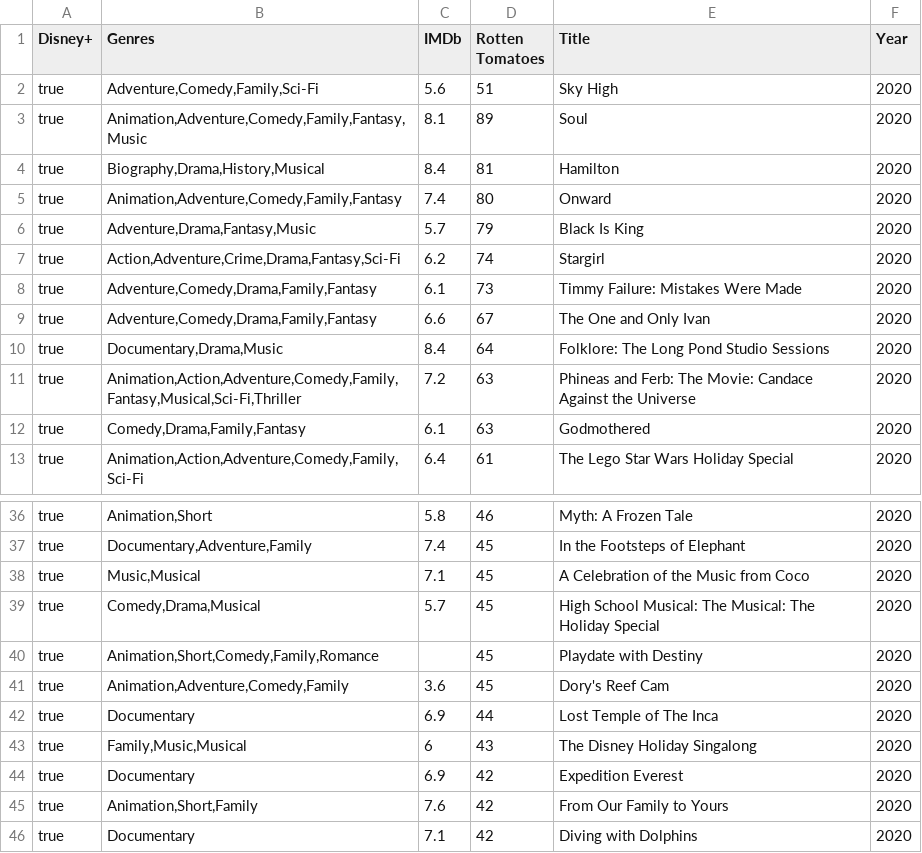
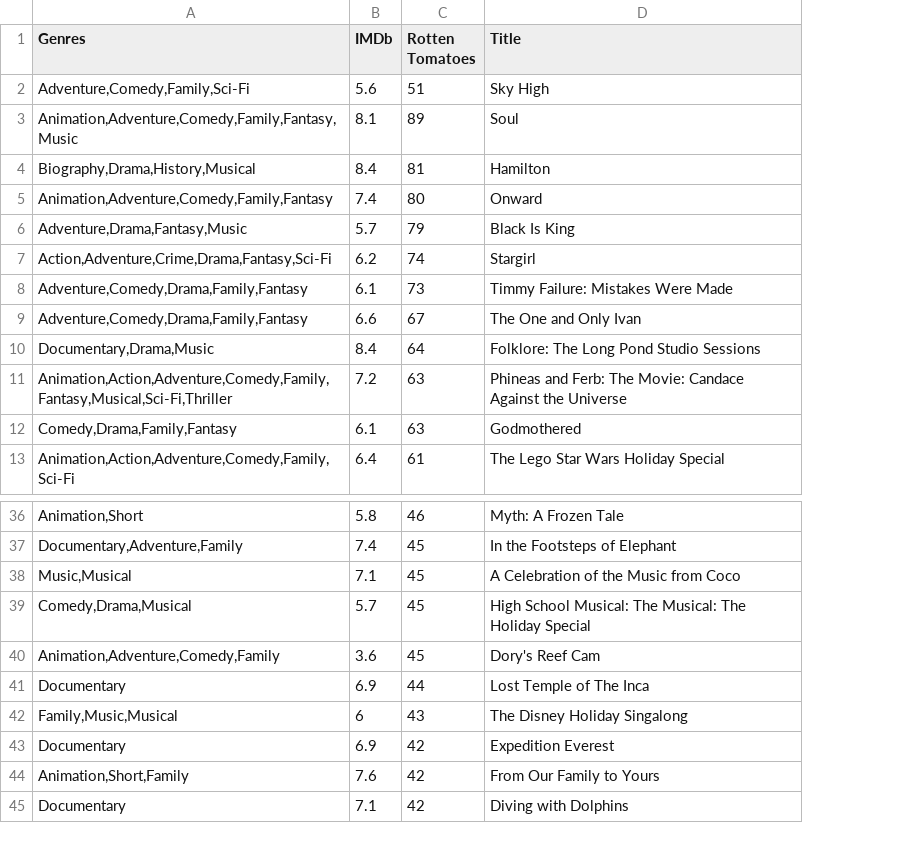
Before and after one commit to mdebone/project_2, a CSV file: Resources/Disney/d_20.csv, drawn as a sheet; only a part is shown, gaps mark what is left out; the diff covers the shown part only; the diff names each change by its address in the sheet, - before the commit and + after, or states it on an @@ line.

```diff
--- a/Resources/Disney/d_20.csv
+++ b/Resources/Disney/d_20.csv
-column A (Disney+), rows 2-13: all true; rows 36-39: all true; rows 41-46: all true
-column F (Year), rows 2-13: all 2020; rows 36-39: all 2020; rows 41-46: all 2020
-row 40: true | Animation,Short,Comedy,Family,Romance |  | 45 | Playdate with Destiny | 2020
```
Also changed, not shown: 8 removed rows and 1 edited cell elsewhere in this file, Resources/Hulu/h_19.csv, Resources/Hulu/h_20.csv, 20 other files.
